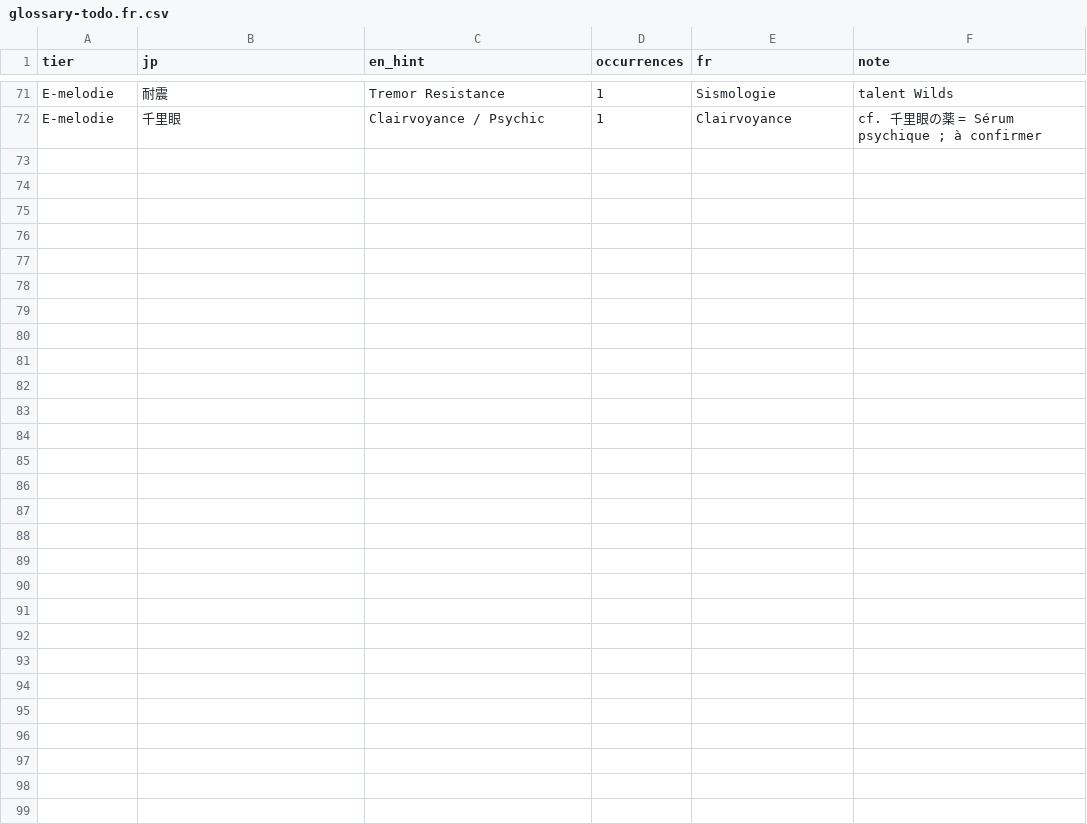
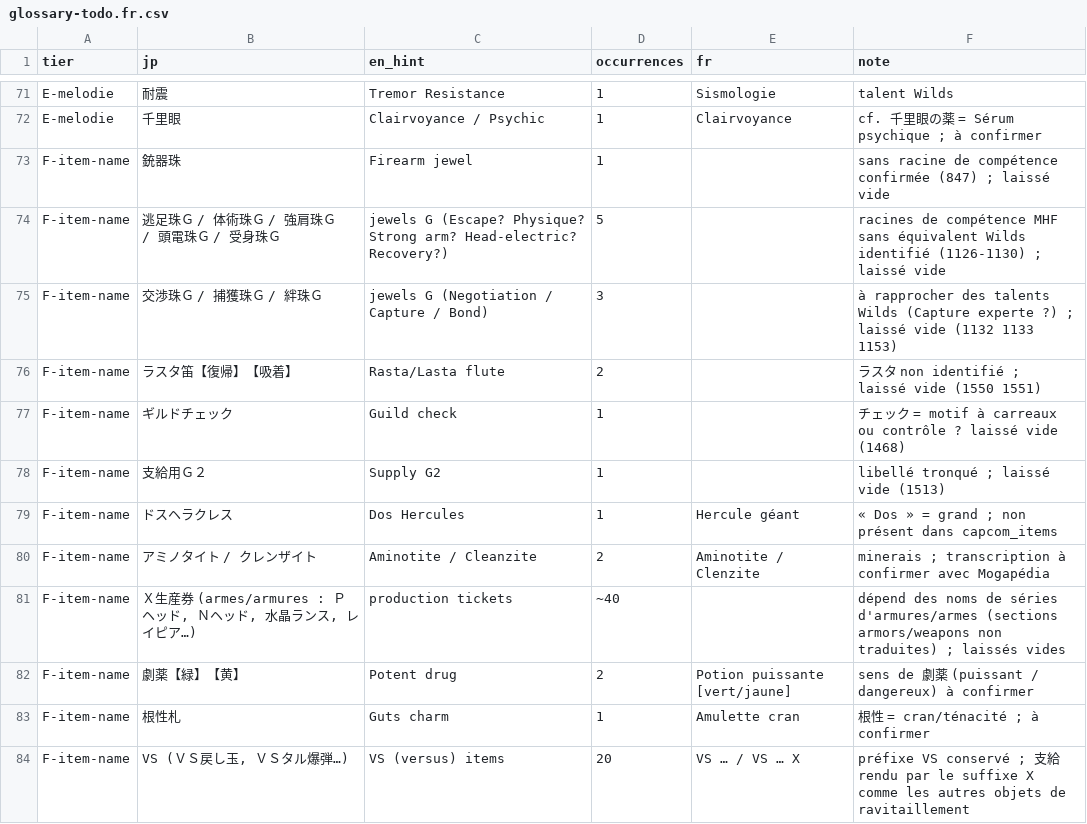
Before and after one commit to Mogapedia/MHFrontier-Translation, a CSV file: docs/glossary-todo.fr.csv, drawn as a sheet; only a part is shown, gaps mark what is left out; the diff names each change by its address in the sheet, - before the commit and + after, or states it on an @@ line.

Commit message:
fr: dat/items/name — tranche 1 (175 lignes : trous 0-1100, joyaux SP/G, divers 1212-1604)
- remplit les trous restants des index 0-1100 et les blocs contigus 1101-1168
  (joyaux SP/G/instructeur), 1212-1213, 1467-1558, 1578-1604 (objets VS)
- termes Capcom officiels repris tels quels : Felvine, Hibiscus, Ration
  (docs/capcom_items.fr.csv) ; libellés des joyaux alignés sur les existants (J. …)
- non traduits volontairement et listés dans glossary-todo.fr.csv :
  racines de compétence sans équivalent identifié, billets de production
  dépendant des noms d'armures/armes, ラスタ笛, ギルドチェック
- toutes les propositions hors Capcom/mémoire sont à relire par Mogapédia

```diff
--- a/docs/glossary-todo.fr.csv
+++ b/docs/glossary-todo.fr.csv
+row 73: F-item-name | 銃器珠 | Firearm jewel | 1 |  | sans racine de compétence confirmée (847) ; laissé vide
+row 74: F-item-name | 逃足珠Ｇ / 体術珠Ｇ / 強肩珠Ｇ / 頭電珠Ｇ / 受身珠Ｇ | jewels G (Escape? Physique? Strong arm? Head-electric? Recovery?) | 5 |  | racines de compétence MHF sans équivalent Wilds identifié (1126-1130) ; laissé vide
+row 75: F-item-name | 交渉珠Ｇ / 捕獲珠Ｇ / 絆珠Ｇ | jewels G (Negotiation / Capture / Bond) | 3 |  | à rapprocher des talents Wilds (Capture experte ?) ; laissé vide (1132 1133 1153)
+row 76: F-item-name | ラスタ笛【復帰】【吸着】 | Rasta/Lasta flute | 2 |  | ラスタ non identifié ; laissé vide (1550 1551)
+row 77: F-item-name | ギルドチェック | Guild check | 1 |  | チェック = motif à carreaux ou contrôle ? laissé vide (1468)
+row 78: F-item-name | 支給用Ｇ２ | Supply G2 | 1 |  | libellé tronqué ; laissé vide (1513)
+row 79: F-item-name | ドスヘラクレス | Dos Hercules | 1 | Hercule géant | « Dos » = grand ; non présent dans capcom_items
+row 80: F-item-name | アミノタイト / クレンザイト | Aminotite / Cleanzite | 2 | Aminotite / Clenzite | minerais ; transcription à confirmer avec Mogapédia
+row 81: F-item-name | Ｘ生産券 (armes/armures : Ｐヘッド, Ｎヘッド, 水晶ランス, レイピア…) | production tickets | ~40 |  | dépend des noms de séries d'armures/armes (sections armors/weapons non traduites) ; laissés vides
+row 82: F-item-name | 劇薬【緑】【黄】 | Potent drug | 2 | Potion puissante [vert/jaune] | sens de 劇薬 (puissant / dangereux) à confirmer
+row 83: F-item-name | 根性札 | Guts charm | 1 | Amulette cran | 根性 = cran/ténacité ; à confirmer
+row 84: F-item-name | VS (ＶＳ戻し玉, ＶＳタル爆弾…) | VS (versus) items | 20 | VS … / VS … X | préfixe VS conservé ; 支給 rendu par le suffixe X comme les autres objets de ravitaillement
```
Also changed, not shown: translations/fr/dat/items/name.csv.
